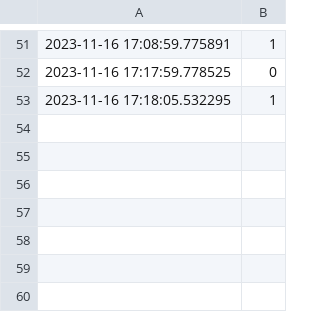
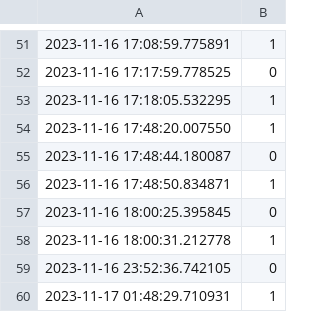
Before and after one commit to damiron4/IoT_Door_Status, a CSV file: Telegram/data.csv, drawn as a sheet; only a part is shown, gaps mark what is left out; the diff names each change by its address in the sheet, - before the commit and + after, or states it on an @@ line.

```diff
--- a/Telegram/data.csv
+++ b/Telegram/data.csv
+row 54: 2023-11-16 17:48:20.007550 | 1
+row 55: 2023-11-16 17:48:44.180087 | 0
+row 56: 2023-11-16 17:48:50.834871 | 1
+row 57: 2023-11-16 18:00:25.395845 | 0
+row 58: 2023-11-16 18:00:31.212778 | 1
+row 59: 2023-11-16 23:52:36.742105 | 0
+row 60: 2023-11-17 01:48:29.710931 | 1
```
Also changed, not shown: 1 other file.
